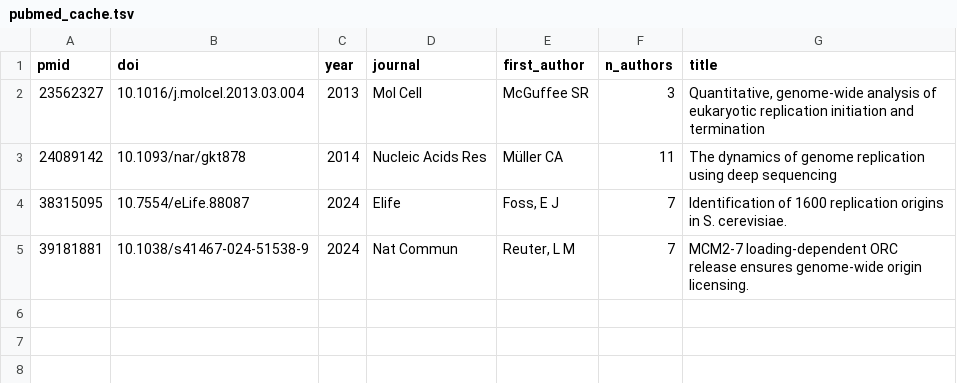
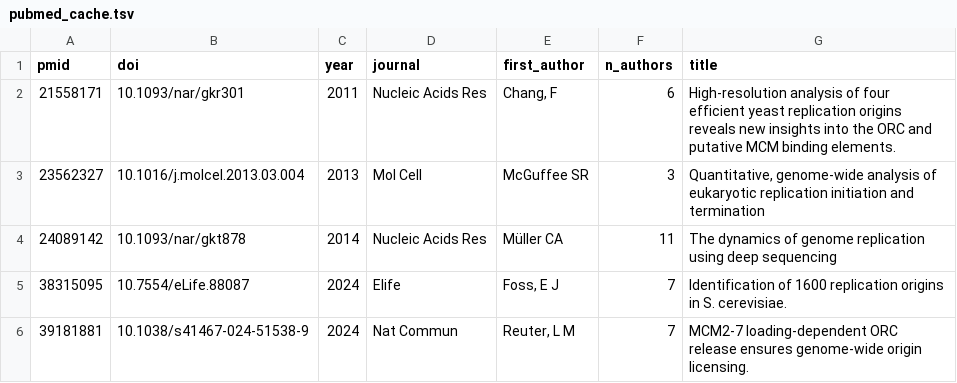
Before and after one commit to DNAReplicationLab/oridb-v3, a TSV file: reference/pubmed_cache.tsv, drawn as a sheet; the diff names each change by its address in the sheet, - before the commit and + after, or states it on an @@ line.

Commit message:
Fix: rebuild with the lift applied, and guard against a skipped step
The previous commit shipped unlifted sacCer1 coordinates, no element links and
no per-origin values, because lift_to_saccer3.py aborted on a missing dependency
into a discarded stderr. Adds bin/build_all.sh, assembly guards in the build
steps, and data-integrity cases in the smoke test.

```diff
--- a/reference/pubmed_cache.tsv
+++ b/reference/pubmed_cache.tsv
+row 2: 21558171 | 10.1093/nar/gkr301 | 2011 | Nucleic Acids Res | Chang, F | 6 | High-resolution analysis of four efficient yeast replication origins reveals new insights into the ORC and putative MCM binding elements.
```
Also changed, not shown: public/data/evidence_matrix.tsv, public/data/studies.tsv, 9 other files.
